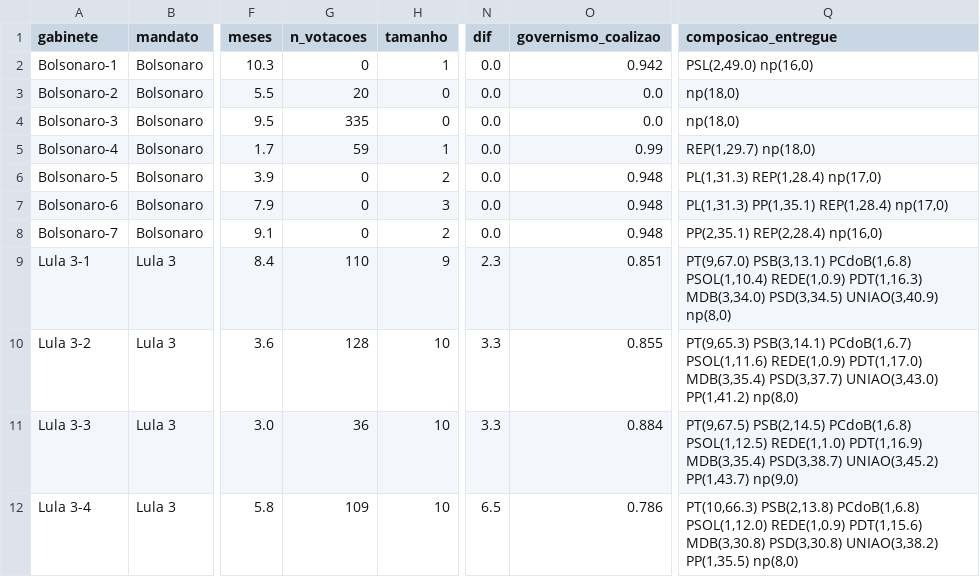
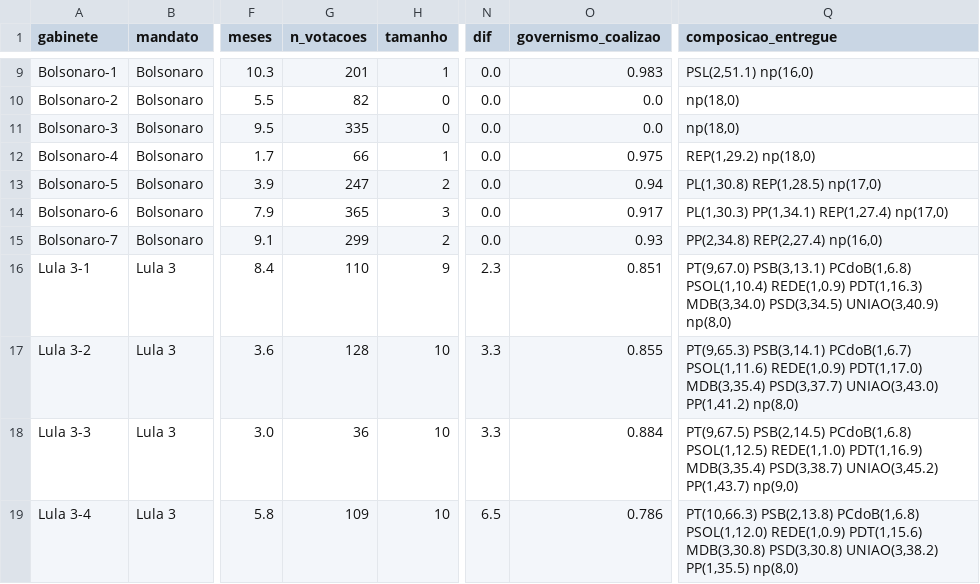
Before and after one commit to vinicius-dourado/chamberofdeputiesBrazil, a CSV file: coalizao/resultados/proporcionalidade_entregue_gabinetes.csv, drawn as a sheet; only a part is shown, gaps mark what is left out; addresses are those after the commit; the diff covers the shown part only; the diff names each change by its address in the sheet, - before the commit and + after, or states it on an @@ line.

```diff
--- a/coalizao/resultados/proporcionalidade_entregue_gabinetes.csv
+++ b/coalizao/resultados/proporcionalidade_entregue_gabinetes.csv
-G9 (n_votacoes): 0
+G9 (n_votacoes): 201
-O9 (governismo_coalizao): 0.942
+O9 (governismo_coalizao): 0.983
-Q9 (composicao_entregue): PSL(2,49.0) np(16,0)
+Q9 (composicao_entregue): PSL(2,51.1) np(16,0)
-G10 (n_votacoes): 20
+G10 (n_votacoes): 82
-G12 (n_votacoes): 59
+G12 (n_votacoes): 66
-O12 (governismo_coalizao): 0.99
+O12 (governismo_coalizao): 0.975
-Q12 (composicao_entregue): REP(1,29.7) np(18,0)
+Q12 (composicao_entregue): REP(1,29.2) np(18,0)
-G13 (n_votacoes): 0
+G13 (n_votacoes): 247
-O13 (governismo_coalizao): 0.948
+O13 (governismo_coalizao): 0.94
-Q13 (composicao_entregue): PL(1,31.3) REP(1,28.4) np(17,0)
+Q13 (composicao_entregue): PL(1,30.8) REP(1,28.5) np(17,0)
-G14 (n_votacoes): 0
+G14 (n_votacoes): 365
-O14 (governismo_coalizao): 0.948
+O14 (governismo_coalizao): 0.917
-Q14 (composicao_entregue): PL(1,31.3) PP(1,35.1) REP(1,28.4) np(17,0)
+Q14 (composicao_entregue): PL(1,30.3) PP(1,34.1) REP(1,27.4) np(17,0)
-G15 (n_votacoes): 0
+G15 (n_votacoes): 299
-O15 (governismo_coalizao): 0.948
+O15 (governismo_coalizao): 0.93
-Q15 (composicao_entregue): PP(2,35.1) REP(2,28.4) np(16,0)
+Q15 (composicao_entregue): PP(2,34.8) REP(2,27.4) np(16,0)
```
Also changed, not shown: 7 added rows elsewhere in this file, coalizao/resultados/proporcionalidade_entregue_partidos.csv, coalizao/resultados/proporcionalidade_entregue_resumo.csv, 30 other files.
